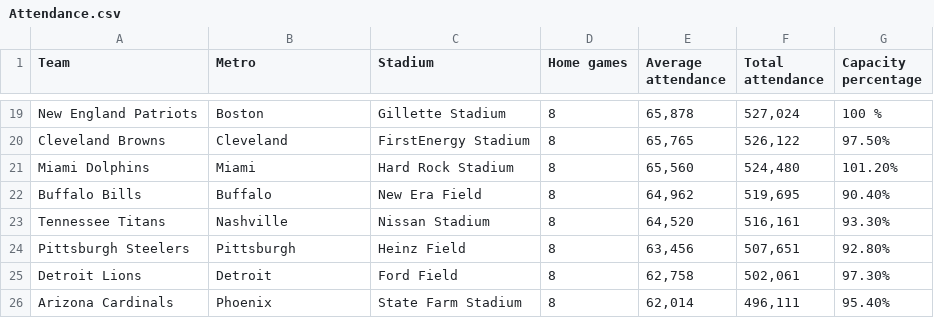
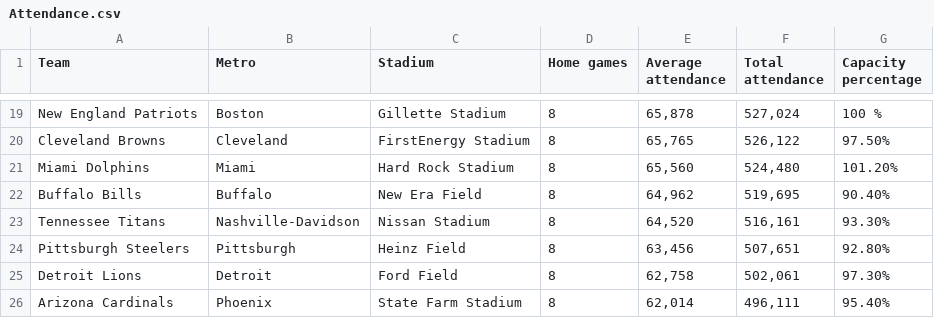
Before and after one commit to coldonline/TextAnalytics, a CSV file: Project/Attendance.csv, drawn as a sheet; only a part is shown, gaps mark what is left out.

```diff
--- a/Project/Attendance.csv
+++ b/Project/Attendance.csv
@@ -22,3 +22,3 @@ Miami Dolphins,Miami,Hard Rock Stadium,8,"65,560","524,480",101.20%
 Buffalo Bills,Buffalo,New Era Field,8,"64,962","519,695",90.40%
-Tennessee Titans,Nashville,Nissan Stadium,8,"64,520","516,161",93.30%
+Tennessee Titans,Nashville-Davidson,Nissan Stadium,8,"64,520","516,161",93.30%
 Pittsburgh Steelers,Pittsburgh,Heinz Field,8,"63,456","507,651",92.80%
```
Also changed, not shown: Project/big_cities_without_a_team.csv, Project/teams_with_stadium.csv, 2 other files.
